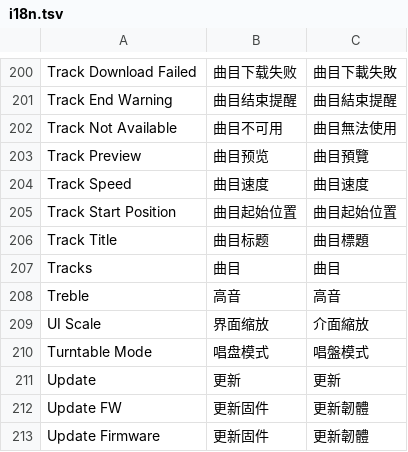
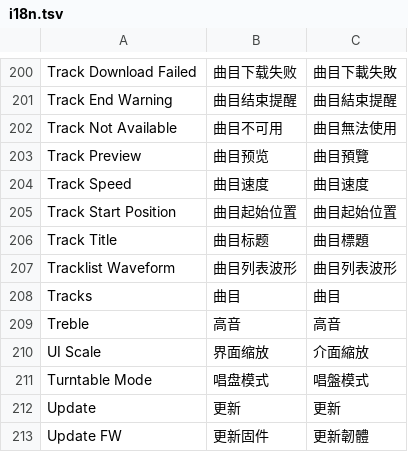
Before and after one commit to Cd1s/EngineX-OS, a TSV file: tools/ui-mod/i18n.tsv, drawn as a sheet; only a part is shown, gaps mark what is left out; the shorter side is filled out with more unchanged rows; the diff names each change by its address in the sheet, - before the commit and + after, or states it on an @@ line.

Commit message:
feat(ui,library): add toggle to hide tracklist waveform and support 110% display scaling
- Add 'Tracklist Waveform' switch in Settings -> Library to hide waveform overview in expanded tracklist and allow track title and artist to expand
- Support 110% and 105% UI Scale options in Settings -> Device for improved readability
- Persist settings via tracklist_waveform in settings.conf and stream-sync API
- Add unit tests for UI settings persistence and QML build verification

```diff
--- a/tools/ui-mod/i18n.tsv
+++ b/tools/ui-mod/i18n.tsv
+row 207: Tracklist Waveform | 曲目列表波形 | 曲目列表波形
```
Also changed, not shown: 6 other files.
